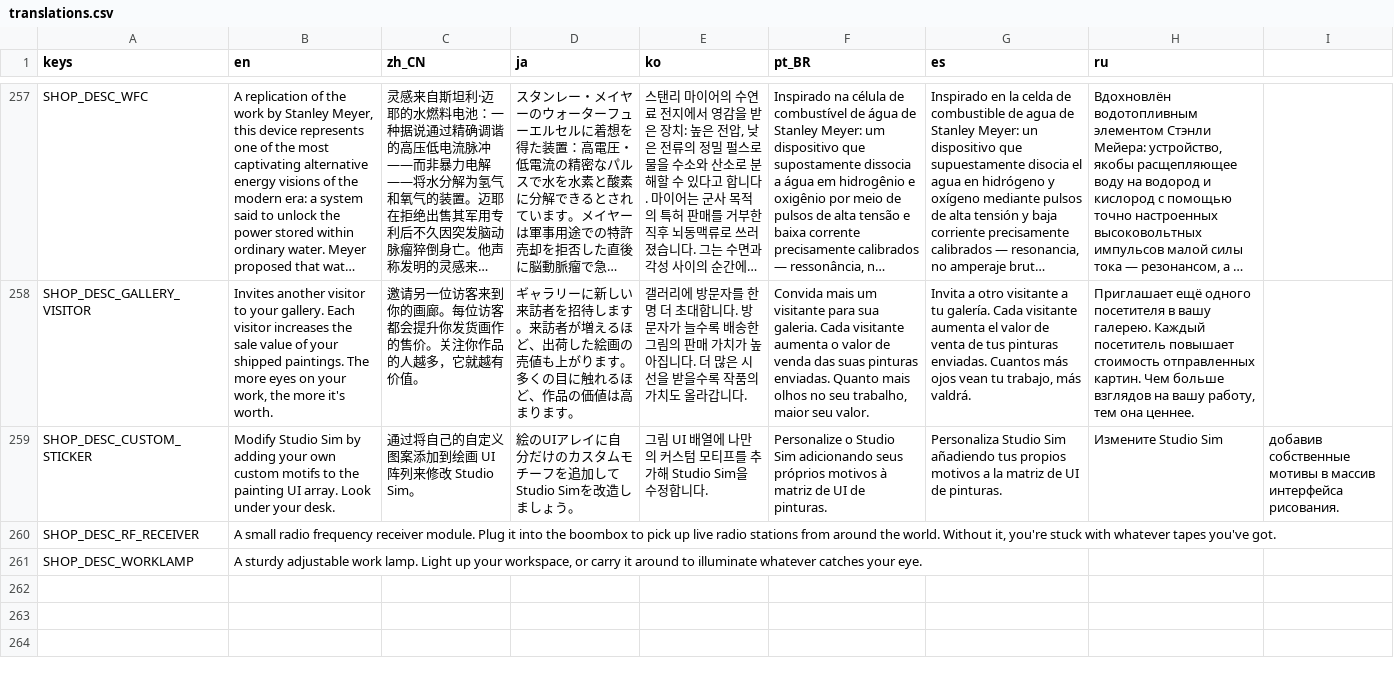
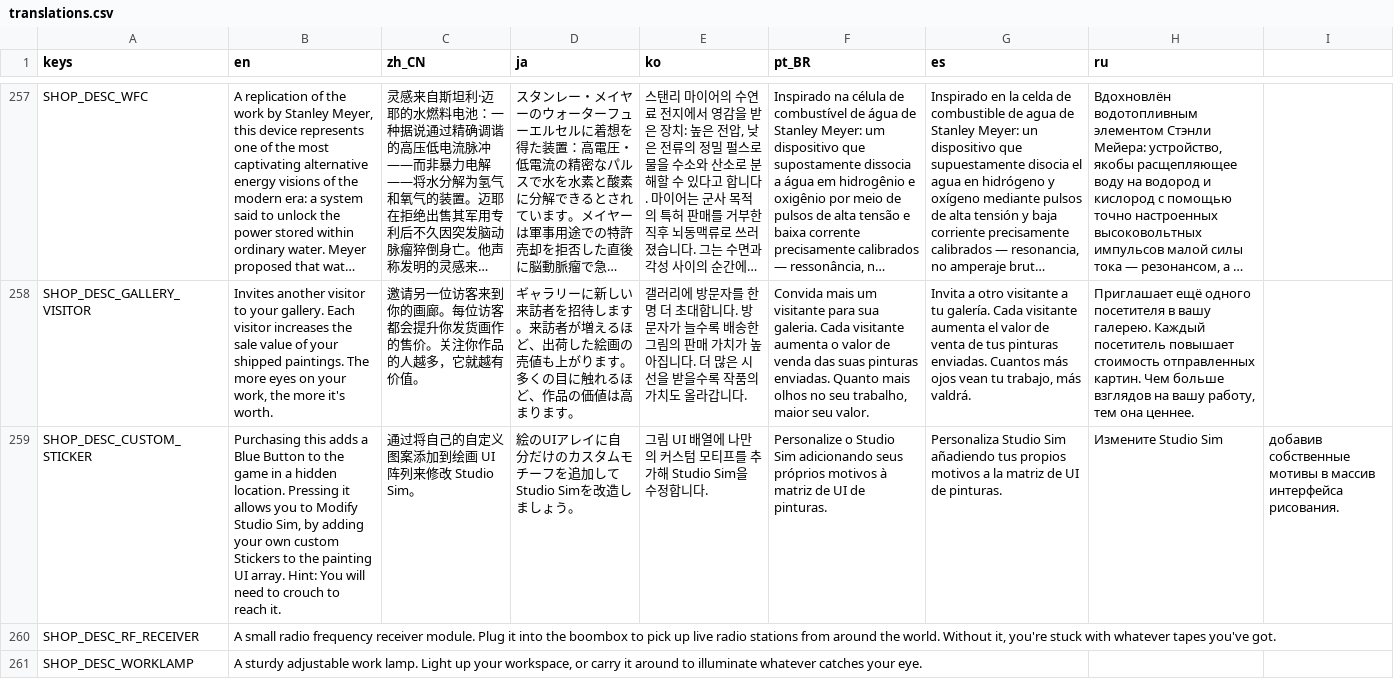
Before and after one commit to webgnar/studio-sim-godot, a CSV file: translations/translations.csv, drawn as a sheet; only a part is shown, gaps mark what is left out; long unchanged cells end in …; the diff names each change by its address in the sheet, - before the commit and + after, or states it on an @@ line.

Commit message:
update skins and radio and sticker market

```diff
--- a/translations/translations.csv
+++ b/translations/translations.csv
-B259 (en): Modify Studio Sim by adding your own custom motifs to the painting UI array. Look under your desk.
+B259 (en): Purchasing this adds a Blue Button to the game in a hidden location. Pressing it allows you to Modify Studio Sim, by adding your own custom Stickers to the painting UI array. Hint: You will need to crouch to reach it.
```
Also changed, not shown: 22 other files.
